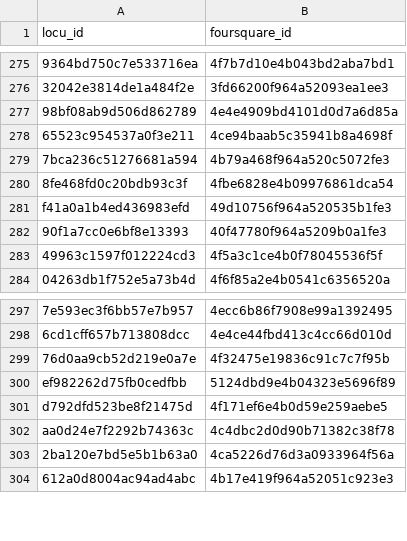
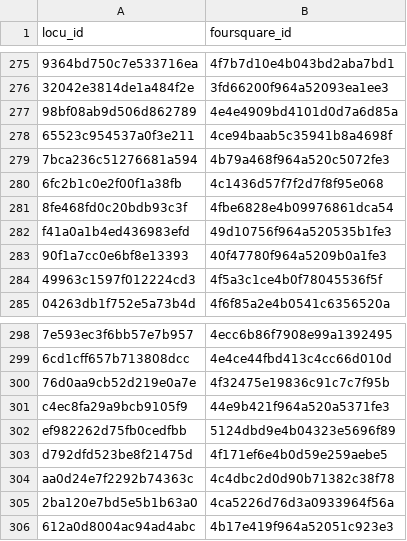
Before and after one commit to jeffchan/asciiclass, a CSV file: labs/lab4/matches_train.csv, drawn as a sheet; only a part is shown, gaps mark what is left out; the diff names each change by its address in the sheet, - before the commit and + after, or states it on an @@ line.

```diff
--- a/labs/lab4/matches_train.csv
+++ b/labs/lab4/matches_train.csv
+row 280: 6fc2b1c0e2f00f1a38fb | 4c1436d57f7f2d7f8f95e068
+row 301: c4ec8fa29a9bcb9105f9 | 44e9b421f964a520a5371fe3
```
Also changed, not shown: 1 other file.
